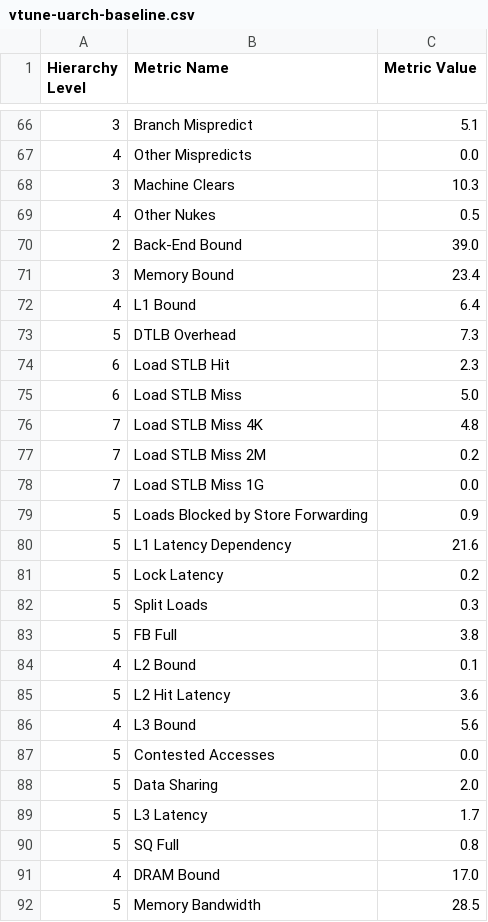
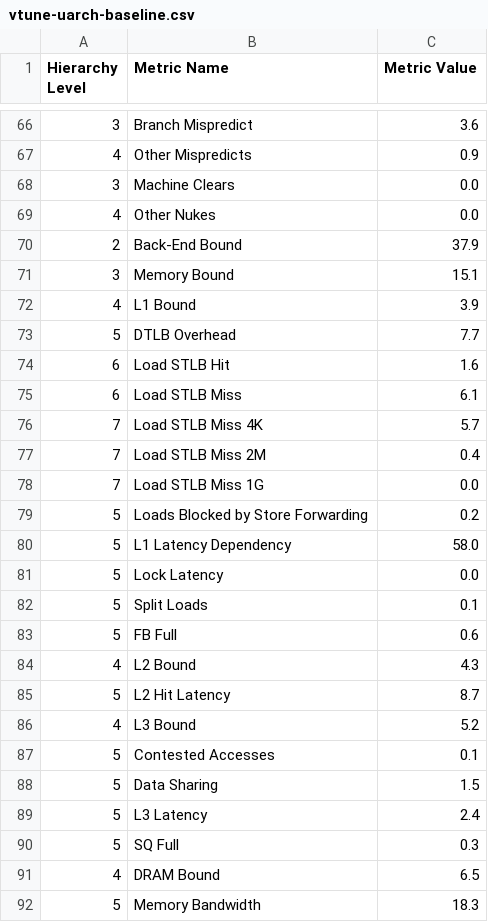
Before and after one commit to kashysnkyi/Lab-2.-Performance-Measurement-and-Analysis, a CSV file: results/vtune-uarch-baseline.csv, drawn as a sheet; only a part is shown, gaps mark what is left out; the diff covers the shown part only.

```diff
--- a/results/vtune-uarch-baseline.csv
+++ b/results/vtune-uarch-baseline.csv
@@ -66,27 +66,27 @@ Hierarchy Level,Metric Name,Metric Value
-3,Branch Mispredict,5.1
-4,Other Mispredicts,0.0
-3,Machine Clears,10.3
-4,Other Nukes,0.5
-2,Back-End Bound,39.0
-3,Memory Bound,23.4
-4,L1 Bound,6.4
-5,DTLB Overhead,7.3
-6,Load STLB Hit,2.3
-6,Load STLB Miss,5.0
-7,Load STLB Miss 4K,4.8
-7,Load STLB Miss 2M,0.2
+3,Branch Mispredict,3.6
+4,Other Mispredicts,0.9
+3,Machine Clears,0.0
+4,Other Nukes,0.0
+2,Back-End Bound,37.9
+3,Memory Bound,15.1
+4,L1 Bound,3.9
+5,DTLB Overhead,7.7
+6,Load STLB Hit,1.6
+6,Load STLB Miss,6.1
+7,Load STLB Miss 4K,5.7
+7,Load STLB Miss 2M,0.4
 7,Load STLB Miss 1G,0.0
-5,Loads Blocked by Store Forwarding,0.9
-5,L1 Latency Dependency,21.6
-5,Lock Latency,0.2
-5,Split Loads,0.3
-5,FB Full,3.8
-4,L2 Bound,0.1
-5,L2 Hit Latency,3.6
-4,L3 Bound,5.6
-5,Contested Accesses,0.0
-5,Data Sharing,2.0
-5,L3 Latency,1.7
-5,SQ Full,0.8
-4,DRAM Bound,17.0
-5,Memory Bandwidth,28.5
+5,Loads Blocked by Store Forwarding,0.2
+5,L1 Latency Dependency,58.0
+5,Lock Latency,0.0
+5,Split Loads,0.1
+5,FB Full,0.6
+4,L2 Bound,4.3
+5,L2 Hit Latency,8.7
+4,L3 Bound,5.2
+5,Contested Accesses,0.1
+5,Data Sharing,1.5
+5,L3 Latency,2.4
+5,SQ Full,0.3
+4,DRAM Bound,6.5
+5,Memory Bandwidth,18.3
```
Also changed, not shown: 2 removed rows and 112 edited cells elsewhere in this file, results/time-results.csv, results/vtune-hotspots-baseline.csv, 4 other files.
